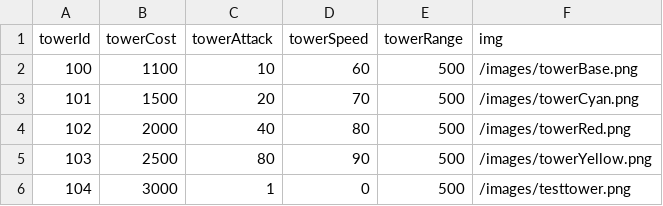
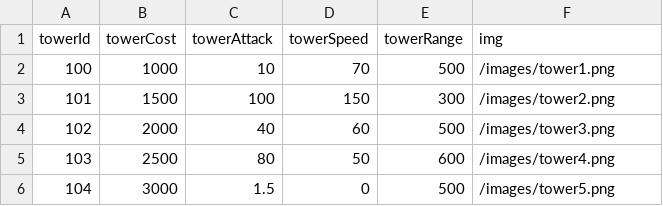
Before and after one commit to purebver/Tower_Defense_Game, a CSV file: data_DB/csv_file/tower_data.csv, drawn as a sheet.

```diff
--- a/data_DB/csv_file/tower_data.csv
+++ b/data_DB/csv_file/tower_data.csv
@@ -1,6 +1,6 @@
 towerId,towerCost,towerAttack,towerSpeed,towerRange,img
-100,1100,10,60,500,/images/towerBase.png
-101,1500,20,70,500,/images/towerCyan.png
-102,2000,40,80,500,/images/towerRed.png
-103,2500,80,90,500,/images/towerYellow.png
-104,3000,1,0,500,/images/testtower.png
+100,1000,10,70,500,/images/tower1.png
+101,1500,100,150,300,/images/tower2.png
+102,2000,40,60,500,/images/tower3.png
+103,2500,80,50,600,/images/tower4.png
+104,3000,1.5,0,500,/images/tower5.png
```
Also changed, not shown: 6 other files.
